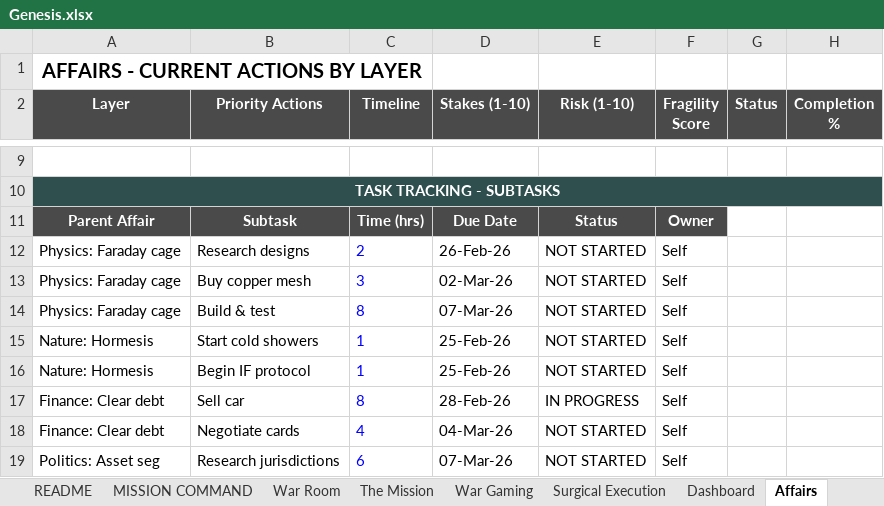
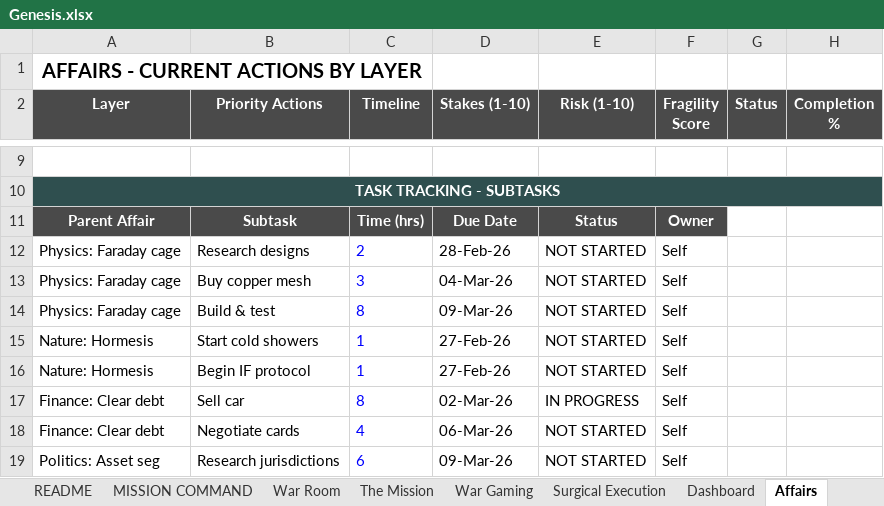
Before and after one commit to harishyadavcontact-alt/KHAL, an Excel workbook: Genesis.xlsx, sheet Affairs, drawn as a sheet; only a part is shown, gaps mark what is left out; values as stored, in another font and other column widths than the file's, no borders; the diff names each change by its address in the sheet, - before the commit and + after, or states it on an @@ line.

```diff
--- a/Genesis.xlsx (sheet Affairs)
+++ b/Genesis.xlsx (sheet Affairs)
-D12 (Stakes (1-10)): 26-Feb-26
+D12 (Stakes (1-10)): 28-Feb-26
-D13 (Stakes (1-10)): 02-Mar-26
+D13 (Stakes (1-10)): 04-Mar-26
-D14 (Stakes (1-10)): 07-Mar-26
+D14 (Stakes (1-10)): 09-Mar-26
-D15:D16 (Stakes (1-10)): 25-Feb-26
+D15:D16 (Stakes (1-10)): 27-Feb-26
-D17 (Stakes (1-10)): 28-Feb-26
+D17 (Stakes (1-10)): 02-Mar-26
-D18 (Stakes (1-10)): 04-Mar-26
+D18 (Stakes (1-10)): 06-Mar-26
-D19 (Stakes (1-10)): 07-Mar-26
+D19 (Stakes (1-10)): 09-Mar-26
```
Also changed, not shown: sheet README, sheet Surgical Execution, sheet MISSION COMMAND, sheet Intrests, sheet War Room, charts or pictures, 35 other files.
